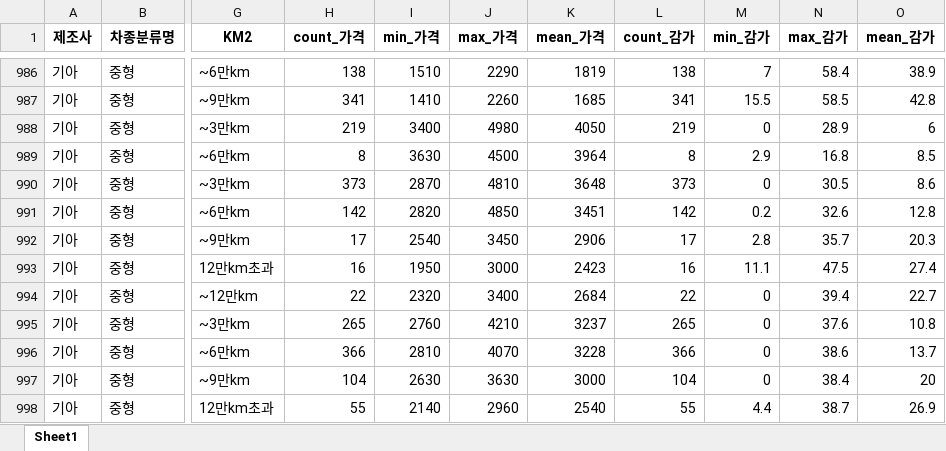
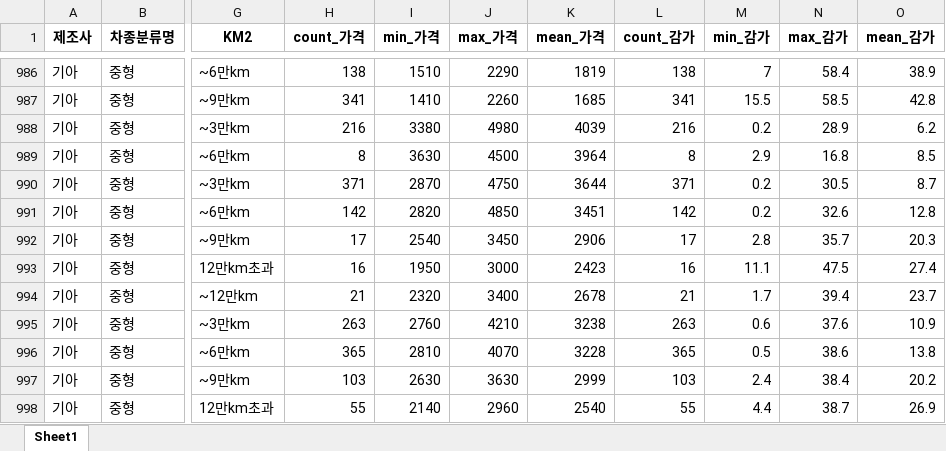
Before and after one commit to nahr0220/car_app, an Excel workbook: 국토부_pricerange_국산_연료추가.xlsx, sheet Sheet1, drawn as a sheet; only a part is shown, gaps mark what is left out; values as stored, in another font and other column widths than the file's, no borders; the diff covers the shown part only; the diff names each change by its address in the sheet, - before the commit and + after, or states it on an @@ line.

```diff
--- a/국토부_pricerange_국산_연료추가.xlsx (sheet Sheet1)
+++ b/국토부_pricerange_국산_연료추가.xlsx (sheet Sheet1)
-H988 (count_가격): 219
+H988 (count_가격): 216
-I988 (min_가격): 3400
+I988 (min_가격): 3380
-K988 (mean_가격): 4050
+K988 (mean_가격): 4039
-L988 (count_감가): 219
+L988 (count_감가): 216
-M988 (min_감가): 0
+M988 (min_감가): 0.2
-O988 (mean_감가): 6
+O988 (mean_감가): 6.2
-H990 (count_가격): 373
+H990 (count_가격): 371
-J990 (max_가격): 4810
+J990 (max_가격): 4750
-K990 (mean_가격): 3648
+K990 (mean_가격): 3644
-L990 (count_감가): 373
+L990 (count_감가): 371
-M990 (min_감가): 0
+M990 (min_감가): 0.2
-O990 (mean_감가): 8.6
+O990 (mean_감가): 8.7
-H994 (count_가격): 22
+H994 (count_가격): 21
-K994 (mean_가격): 2684
+K994 (mean_가격): 2678
-L994 (count_감가): 22
+L994 (count_감가): 21
-M994 (min_감가): 0
+M994 (min_감가): 1.7
-O994 (mean_감가): 22.7
+O994 (mean_감가): 23.7
-H995 (count_가격): 265
+H995 (count_가격): 263
-K995 (mean_가격): 3237
+K995 (mean_가격): 3238
-L995 (count_감가): 265
+L995 (count_감가): 263
-M995 (min_감가): 0
+M995 (min_감가): 0.6
-O995 (mean_감가): 10.8
+O995 (mean_감가): 10.9
-H996 (count_가격): 366
+H996 (count_가격): 365
-L996 (count_감가): 366
+L996 (count_감가): 365
-M996 (min_감가): 0
+M996 (min_감가): 0.5
-O996 (mean_감가): 13.7
+O996 (mean_감가): 13.8
-H997 (count_가격): 104
+H997 (count_가격): 103
-K997 (mean_가격): 3000
+K997 (mean_가격): 2999
-L997 (count_감가): 104
+L997 (count_감가): 103
-M997 (min_감가): 0
+M997 (min_감가): 2.4
-O997 (mean_감가): 20
+O997 (mean_감가): 20.2
```
Also changed, not shown: 995 edited cells elsewhere in this sheet, 국토부_pricerange_국산_연료추가30%.xlsx, 국토부_pricerange_국산_연료추가40%.xlsx.
